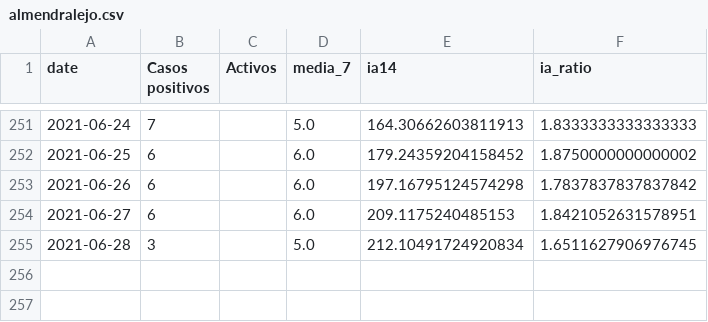
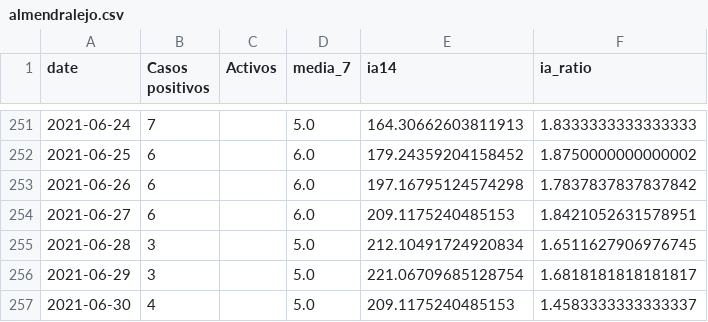
Before and after one commit to mharias/covid_almendralejo, a CSV file: datos/almendralejo.csv, drawn as a sheet; only a part is shown, gaps mark what is left out.

Commit message:
dato 1 julio

```diff
--- a/datos/almendralejo.csv
+++ b/datos/almendralejo.csv
@@ -255 +255,3 @@ date,Casos positivos,Activos,media_7,ia14,ia_ratio
 2021-06-28,3,,5.0,212.10491724920834,1.6511627906976745
+2021-06-29,3,,5.0,221.06709685128754,1.6818181818181817
+2021-06-30,4,,5.0,209.1175240485153,1.4583333333333337
```
Also changed, not shown: 3 other files.
